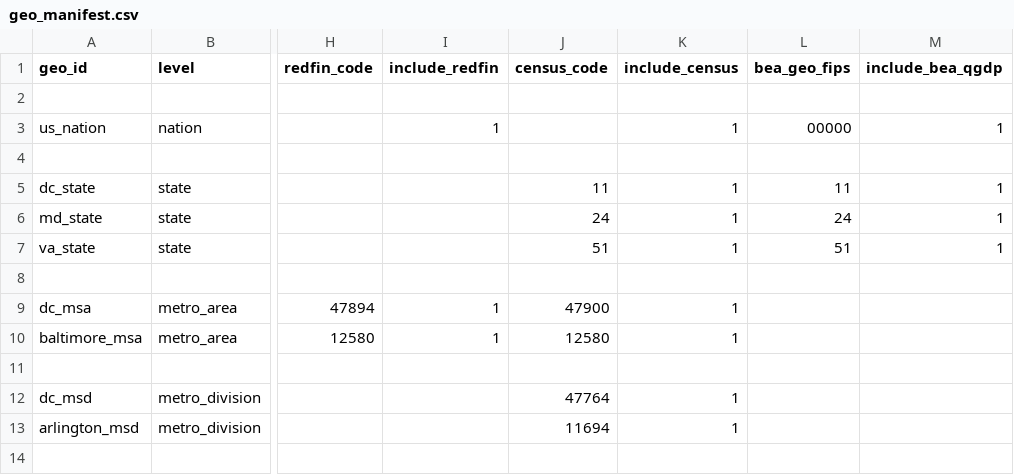
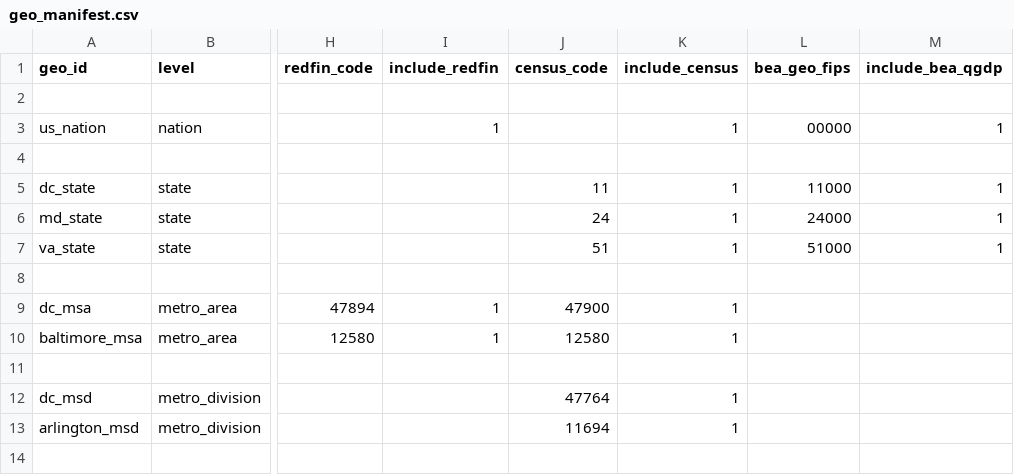
Before and after one commit to chineduezebuiroh/realestate-intel, a CSV file: config/geo_manifest.csv, drawn as a sheet; only a part is shown, gaps mark what is left out; the diff names each change by its address in the sheet, - before the commit and + after, or states it on an @@ line.

Commit message:
Update geo_manifest.csv

```diff
--- a/config/geo_manifest.csv
+++ b/config/geo_manifest.csv
-L5 (bea_geo_fips): 11
+L5 (bea_geo_fips): 11000
-L6 (bea_geo_fips): 24
+L6 (bea_geo_fips): 24000
-L7 (bea_geo_fips): 51
+L7 (bea_geo_fips): 51000
```
